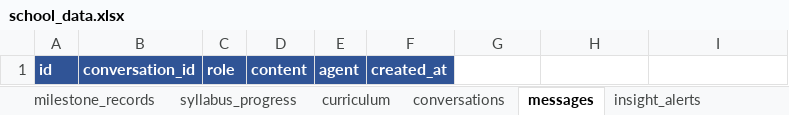
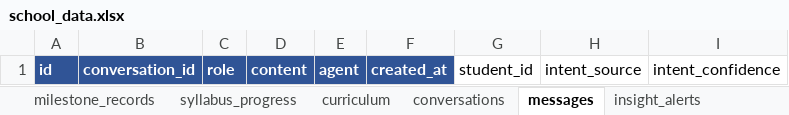
Before and after one commit to Anix-2006/School-AI-Platform, an Excel workbook: data/school_data.xlsx, sheet messages, drawn as a sheet; values as stored, in another font and other column widths than the file's, no borders; the diff names each change by its address in the sheet, - before the commit and + after, or states it on an @@ line.

```diff
--- a/data/school_data.xlsx (sheet messages)
+++ b/data/school_data.xlsx (sheet messages)
-G1: (empty)
+G1: student_id
-H1: (empty)
+H1: intent_source
-I1: (empty)
+I1: intent_confidence
```
Also changed, not shown: 10 other files.
